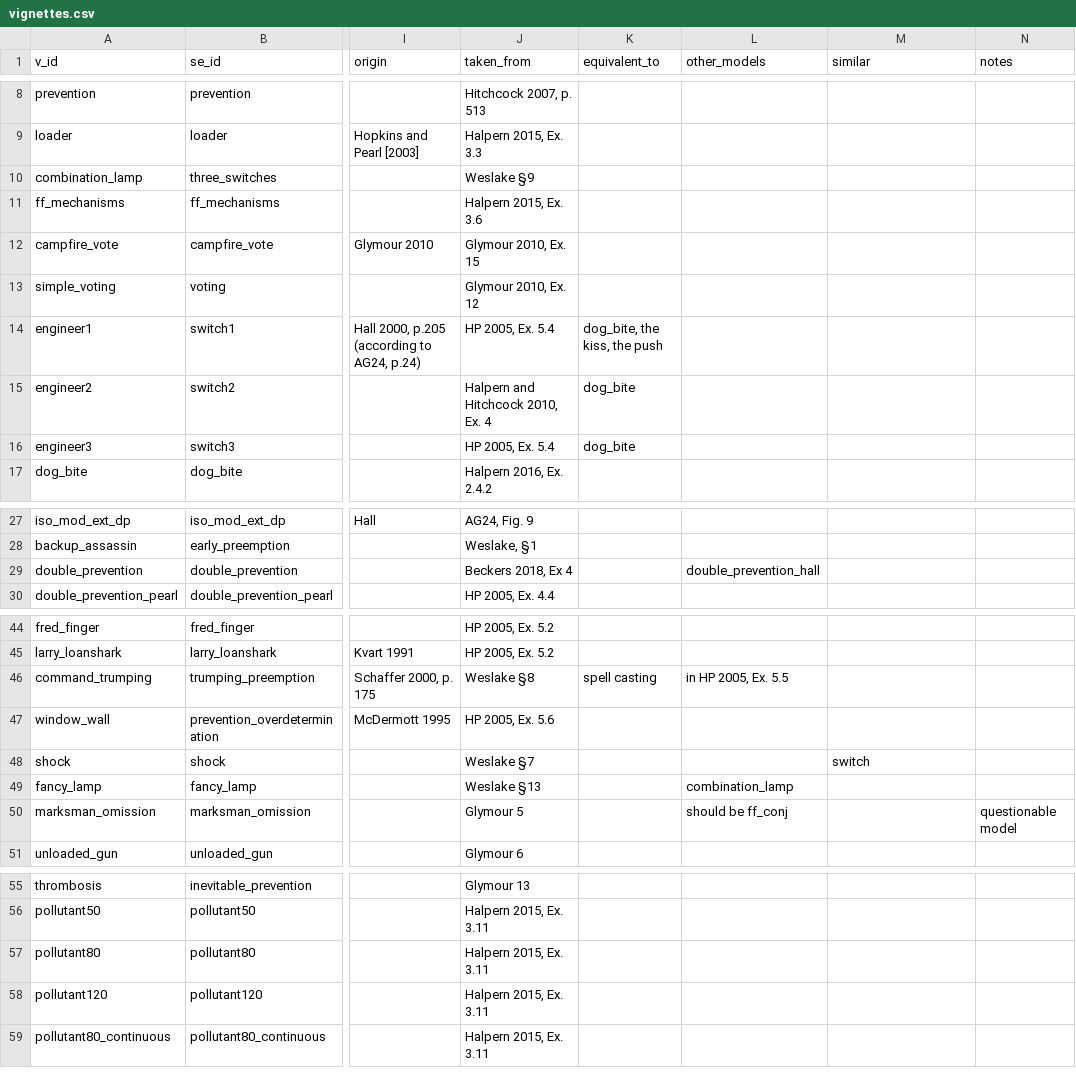
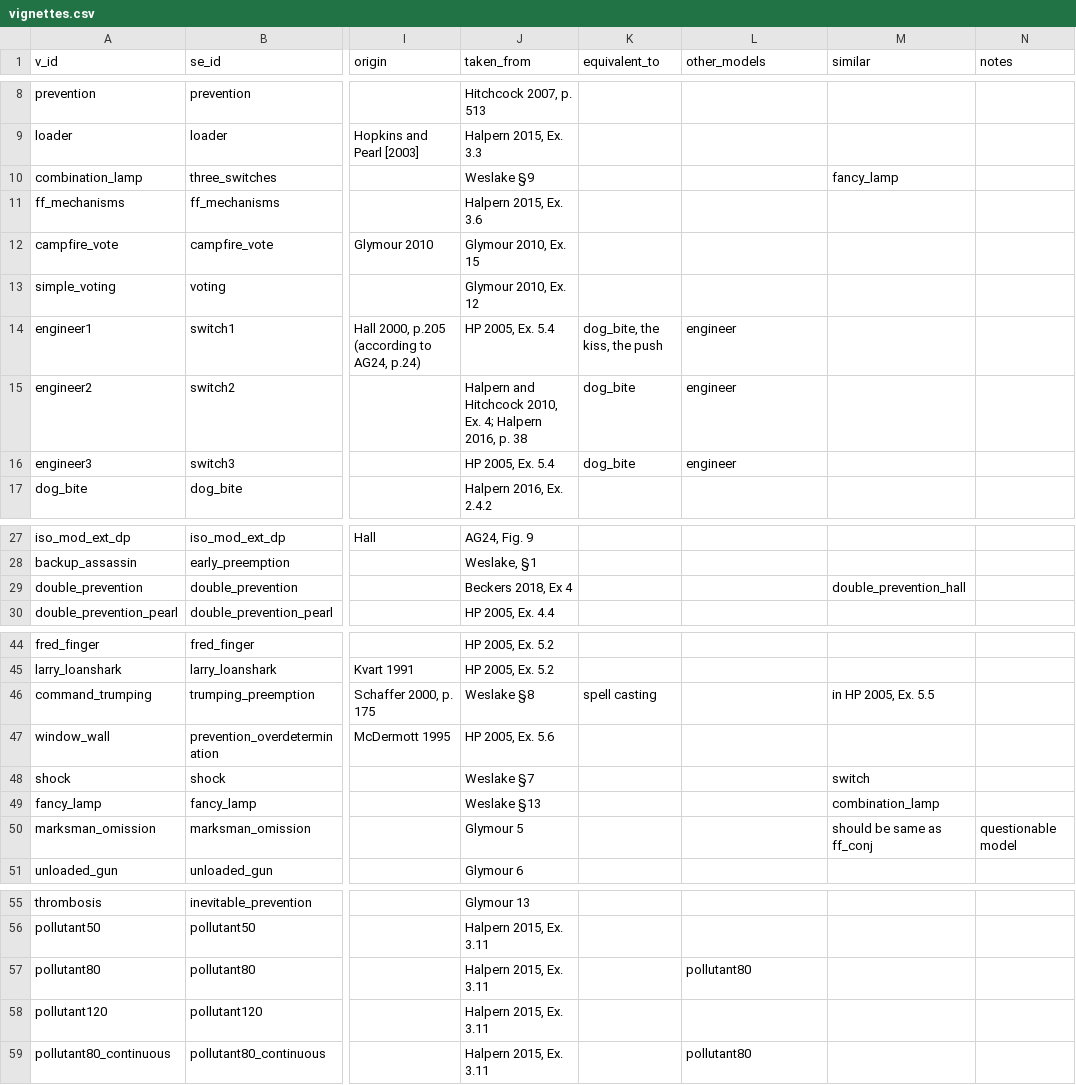
Before and after one commit to christianodenwald/causality_checker, a CSV file: data/vignettes.csv, drawn as a sheet; only a part is shown, gaps mark what is left out; the diff covers the shown part only; the diff names each change by its address in the sheet, - before the commit and + after, or states it on an @@ line.

```diff
--- a/data/vignettes.csv
+++ b/data/vignettes.csv
-M10 (similar): (empty)
+M10 (similar): fancy_lamp
-L14:L16 (other_models): (empty)
+L14:L16 (other_models): engineer
-J15 (taken_from): Halpern and Hitchcock 2010, Ex. 4
+J15 (taken_from): Halpern and Hitchcock 2010, Ex. 4; Halpern 2016, p. 38
-L29 (other_models): double_prevention_hall
+L29 (other_models): (empty)
-M29 (similar): (empty)
+M29 (similar): double_prevention_hall
-L46 (other_models): in HP 2005, Ex. 5.5
+L46 (other_models): (empty)
-M46 (similar): (empty)
+M46 (similar): in HP 2005, Ex. 5.5
-L49 (other_models): combination_lamp
+L49 (other_models): (empty)
-M49 (similar): (empty)
+M49 (similar): combination_lamp
-L50 (other_models): should be ff_conj
+L50 (other_models): (empty)
-M50 (similar): (empty)
+M50 (similar): should be same as ff_conj
-L57 (other_models): (empty)
+L57 (other_models): pollutant80
-L59 (other_models): (empty)
+L59 (other_models): pollutant80
```
Also changed, not shown: 2 edited cells elsewhere in this file, data/queries.csv, 3 other files.
